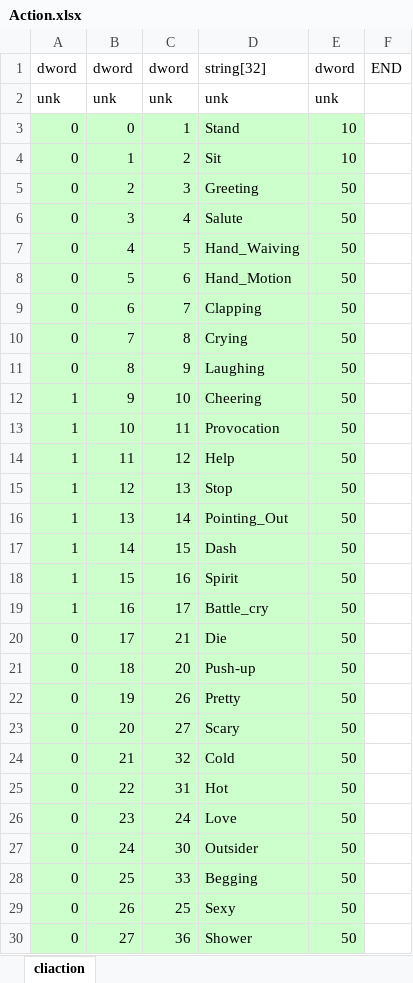
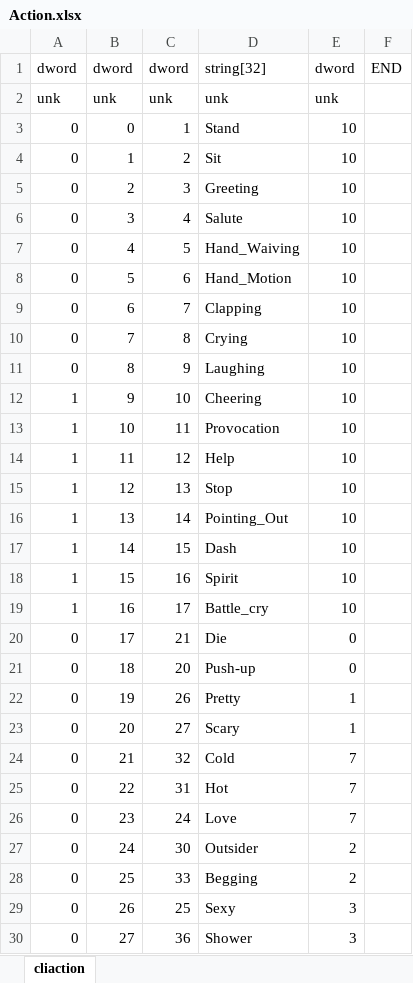
Before and after one commit to juangraydev/nexus-database, an Excel workbook: gu_in/Character.edf/Action.xlsx, sheet cliaction, drawn as a sheet; only a part is shown; values as stored, in another font and other column widths than the file's, no borders; the diff covers the shown part only; the diff names each change by its address in the sheet, - before the commit and + after, or states it on an @@ line.

```diff
--- a/gu_in/Character.edf/Action.xlsx (sheet cliaction)
+++ b/gu_in/Character.edf/Action.xlsx (sheet cliaction)
-A3:E30 fill: #CCFFCC
+A3:E30 fill: none
-E5:E19: 50
+E5:E19: 10
-E20:E21: 50
+E20:E21: 0
-E22:E23: 50
+E22:E23: 1
-E24:E26: 50
+E24:E26: 7
-E27:E28: 50
+E27:E28: 2
-E29:E30: 50
+E29:E30: 3
```
Also changed, not shown: 8 edited cells and cell formats elsewhere in this sheet, gu_in/Character.edf/Animus.xlsx, gu_in/Character.edf/Class.xlsx, 12 other files.
